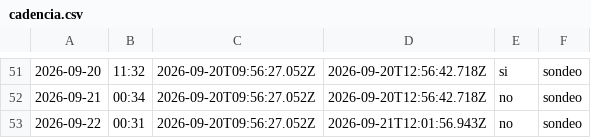
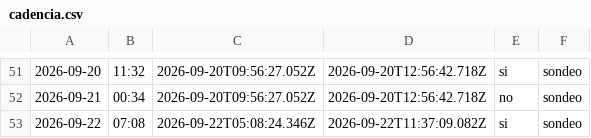
Before and after one commit to cristian23cor/secop-analytics-platform, a CSV file: exploration/cadencia.csv, drawn as a sheet; only a part is shown, gaps mark what is left out; the diff names each change by its address in the sheet, - before the commit and + after, or states it on an @@ line.

```diff
--- a/exploration/cadencia.csv
+++ b/exploration/cadencia.csv
-B53: 00:31
+B53: 07:08
-C53: 2026-09-20T09:56:27.052Z
+C53: 2026-09-22T05:08:24.346Z
-D53: 2026-09-21T12:01:56.943Z
+D53: 2026-09-22T11:37:09.082Z
-E53: no
+E53: si
```
